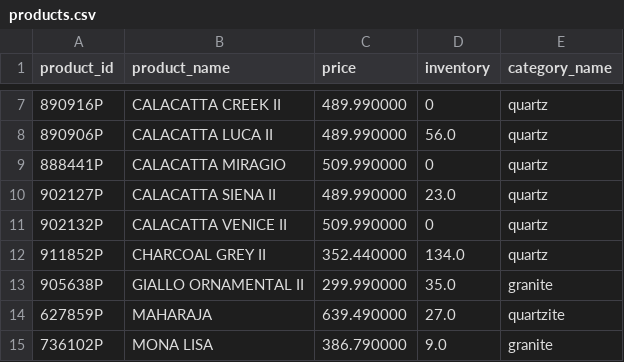
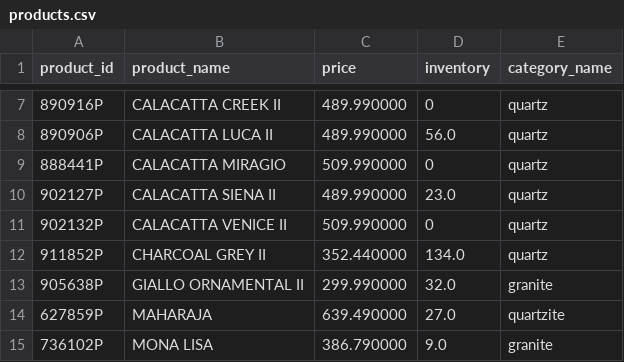
Before and after one commit to VedantAndhale/fl-scrapper, a CSV file: output/products.csv, drawn as a sheet; only a part is shown, gaps mark what is left out.

```diff
--- a/output/products.csv
+++ b/output/products.csv
@@ -12,3 +12,3 @@ product_id,product_name,price,inventory,category_name
 911852P,CHARCOAL GREY II,352.440000,134.0,quartz
-905638P,GIALLO ORNAMENTAL II,299.990000,35.0,granite
+905638P,GIALLO ORNAMENTAL II,299.990000,32.0,granite
 627859P,MAHARAJA,639.490000,27.0,quartzite
```
Also changed, not shown: 1 other file.
